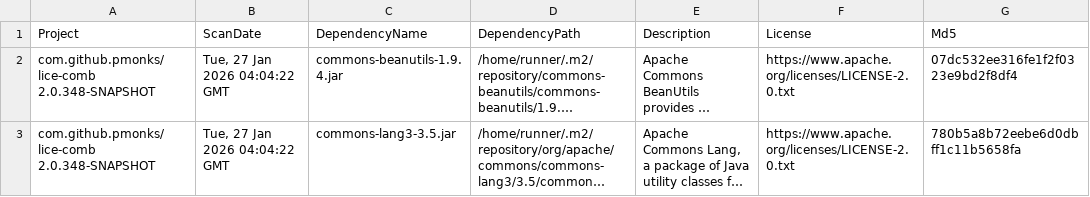
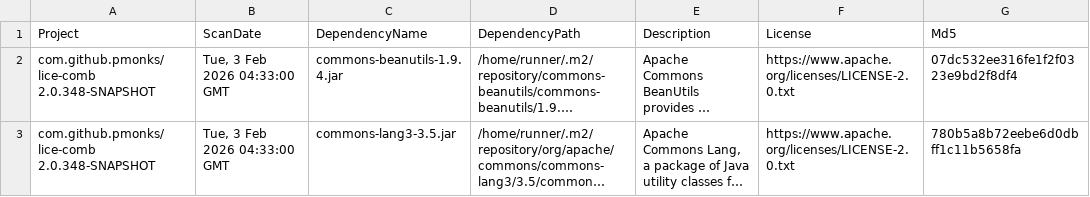
Before and after one commit to pmonks/lice-comb, a CSV file: nvd/dependency-check-report.csv, drawn as a sheet; only a part is shown; long unchanged cells end in …; the diff names each change by its address in the sheet, - before the commit and + after, or states it on an @@ line.

```diff
--- a/nvd/dependency-check-report.csv
+++ b/nvd/dependency-check-report.csv
-B2:B3 (ScanDate): Tue, 27 Jan 2026 04:04:22 GMT
+B2:B3 (ScanDate): Tue, 3 Feb 2026 04:33:00 GMT
```
Also changed, not shown: 8 other files.
